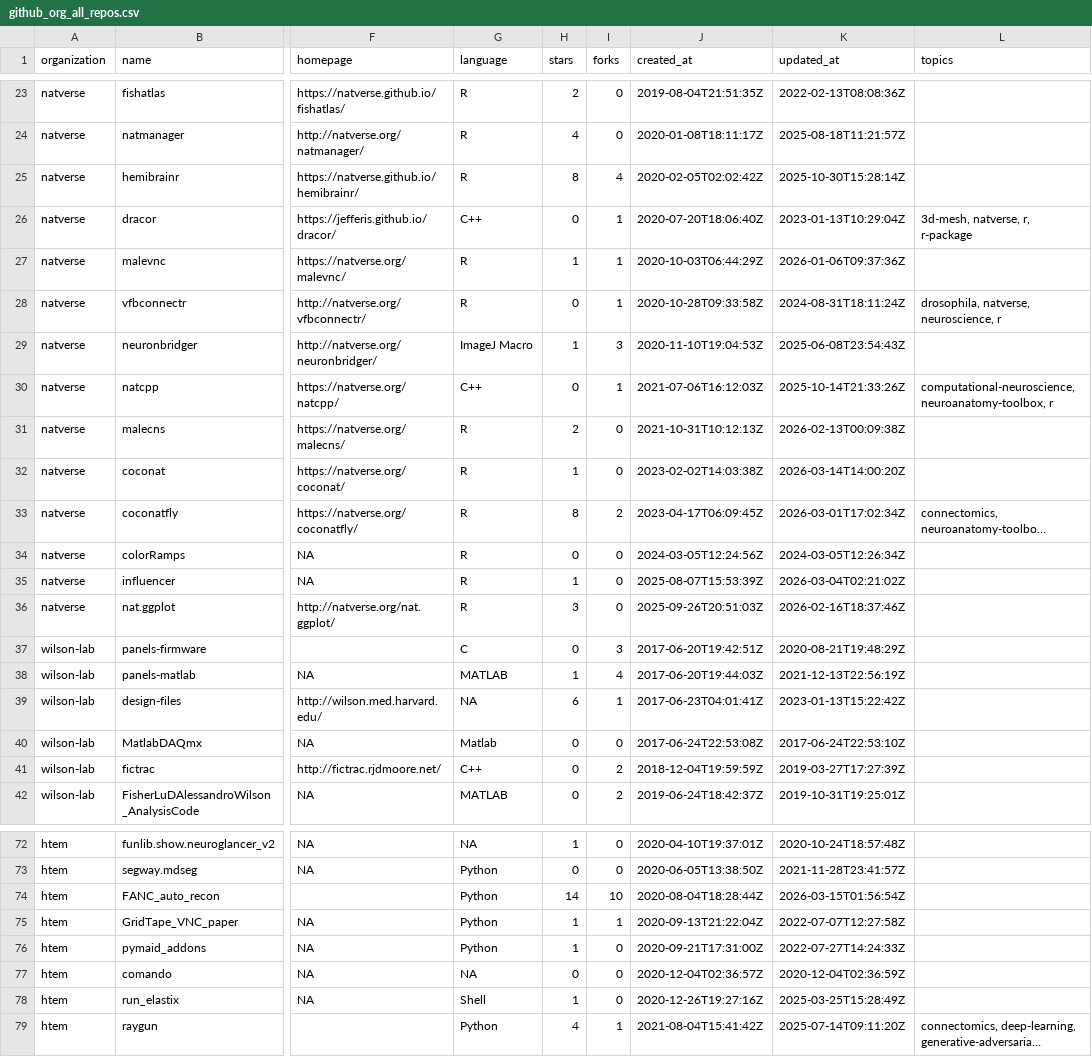
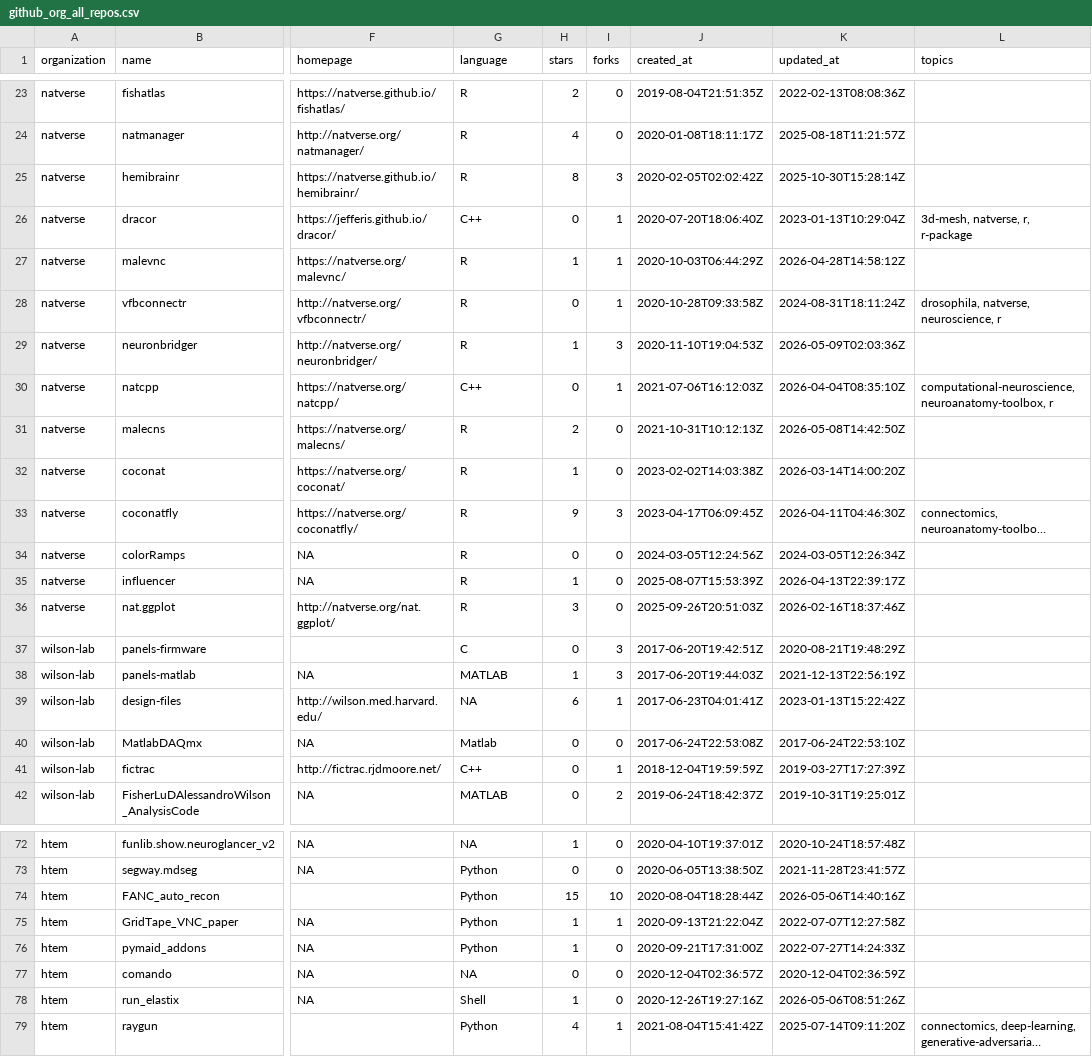
Before and after one commit to alexanderbates/asbates, a CSV file: resume/github_org_all_repos.csv, drawn as a sheet; only a part is shown, gaps mark what is left out; long unchanged cells end in …; the diff covers the shown part only; the diff names each change by its address in the sheet, - before the commit and + after, or states it on an @@ line.

```diff
--- a/resume/github_org_all_repos.csv
+++ b/resume/github_org_all_repos.csv
-I25 (forks): 4
+I25 (forks): 3
-K27 (updated_at): 2026-01-06T09:37:36Z
+K27 (updated_at): 2026-04-28T14:58:12Z
-G29 (language): ImageJ Macro
+G29 (language): R
-K29 (updated_at): 2025-06-08T23:54:43Z
+K29 (updated_at): 2026-05-09T02:03:36Z
-K30 (updated_at): 2025-10-14T21:33:26Z
+K30 (updated_at): 2026-04-04T08:35:10Z
-K31 (updated_at): 2026-02-13T00:09:38Z
+K31 (updated_at): 2026-05-08T14:42:50Z
-H33 (stars): 8
+H33 (stars): 9
-I33 (forks): 2
+I33 (forks): 3
-K33 (updated_at): 2026-03-01T17:02:34Z
+K33 (updated_at): 2026-04-11T04:46:30Z
-K35 (updated_at): 2026-03-04T02:21:02Z
+K35 (updated_at): 2026-04-13T22:39:17Z
-I38 (forks): 4
+I38 (forks): 3
-I41 (forks): 2
+I41 (forks): 1
-H74 (stars): 14
+H74 (stars): 15
-K74 (updated_at): 2026-03-15T01:56:54Z
+K74 (updated_at): 2026-05-06T14:40:16Z
-K78 (updated_at): 2025-03-25T15:28:49Z
+K78 (updated_at): 2026-05-06T08:51:26Z
```
Also changed, not shown: 4 added rows and 18 edited cells elsewhere in this file, resume/zenodo_projects.csv, 6 other files.
